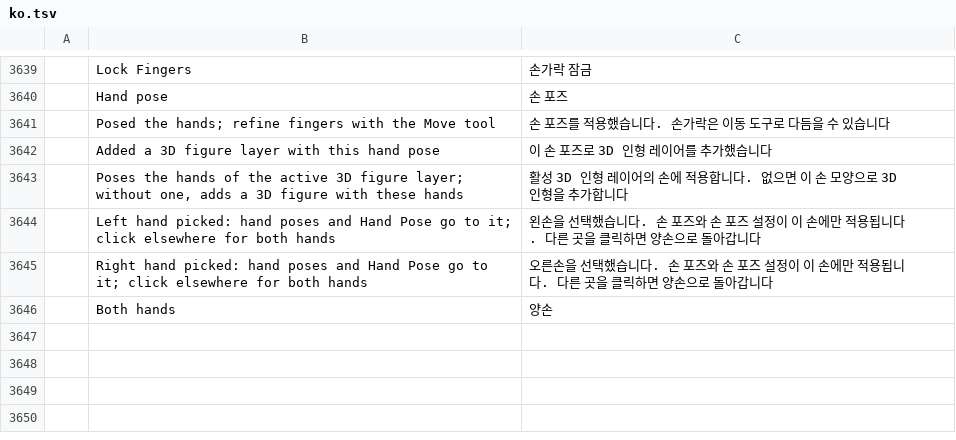
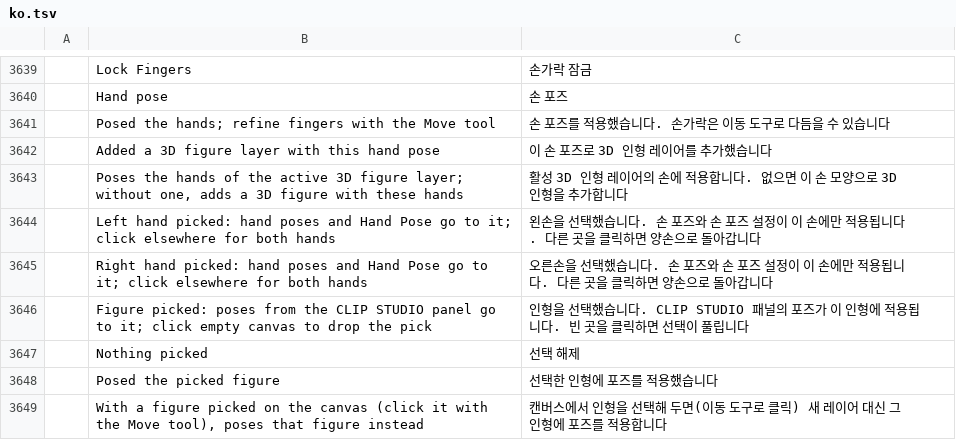
Before and after one commit to NK-Studio/prism, a TSV file: crates/ui-egui/src/i18n/ko.tsv, drawn as a sheet; only a part is shown, gaps mark what is left out; removed rows and columns are numbered as before the commit, all else as after; the diff names each change by its address in the sheet, - before the commit and + after, or states it on an @@ line.

```diff
--- a/crates/ui-egui/src/i18n/ko.tsv
+++ b/crates/ui-egui/src/i18n/ko.tsv
-row 3646:  | Both hands | 양손
+row 3646:  | Figure picked: poses from the CLIP STUDIO panel go to it; click empty canvas to drop the pick | 인형을 선택했습니다. CLIP STUDIO 패널의 포즈가 이 인형에 적용됩니다. 빈 곳을 클릭하면 선택이 풀립니다
+row 3647:  | Nothing picked | 선택 해제
+row 3648:  | Posed the picked figure | 선택한 인형에 포즈를 적용했습니다
+row 3649:  | With a figure picked on the canvas (click it with the Move tool), poses that figure instead | 캔버스에서 인형을 선택해 두면(이동 도구로 클릭) 새 레이어 대신 그 인형에 포즈를 적용합니다
```
Also changed, not shown: 11 other files.
